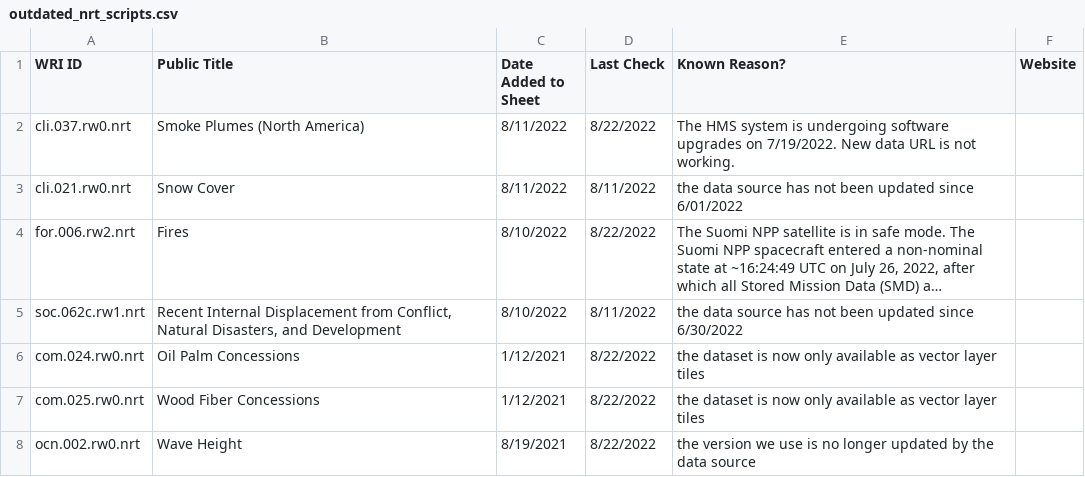
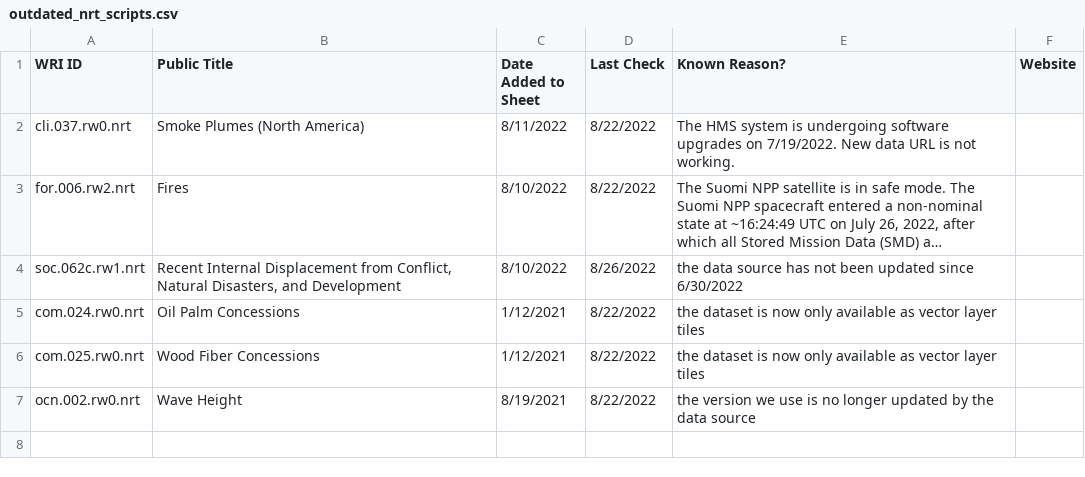
Before and after one commit to resource-watch/nrt-scripts, a CSV file: check_if_nrt_datasets_current/outdated_nrt_scripts.csv, drawn as a sheet; long unchanged cells end in …; removed rows and columns are numbered as before the commit, all else as after; the diff names each change by its address in the sheet, - before the commit and + after, or states it on an @@ line.

Commit message:
Update outdated_nrt_scripts.csv

```diff
--- a/check_if_nrt_datasets_current/outdated_nrt_scripts.csv
+++ b/check_if_nrt_datasets_current/outdated_nrt_scripts.csv
-row 3: cli.021.rw0.nrt | Snow Cover | 8/11/2022 | 8/11/2022 | the data source has not been updated since 6/01/2022
-D4 (Last Check): 8/11/2022
+D4 (Last Check): 8/26/2022
```
